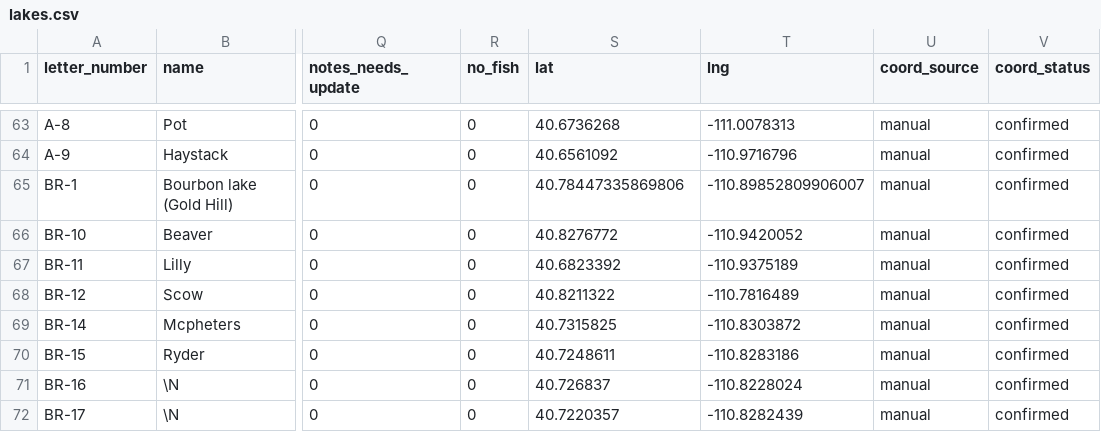
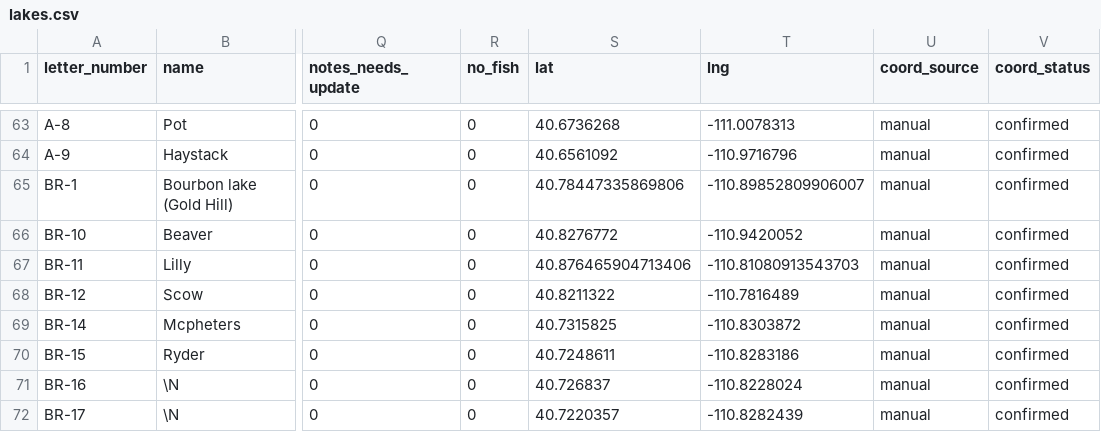
Before and after one commit to jedwood/uintas100, a CSV file: data/seeds/lakes.csv, drawn as a sheet; only a part is shown, gaps mark what is left out; the diff names each change by its address in the sheet, - before the commit and + after, or states it on an @@ line.

```diff
--- a/data/seeds/lakes.csv
+++ b/data/seeds/lakes.csv
-S67 (lat): 40.6823392
+S67 (lat): 40.876465904713406
-T67 (lng): -110.9375189
+T67 (lng): -110.81080913543703
```
Also changed, not shown: 3 other files.
